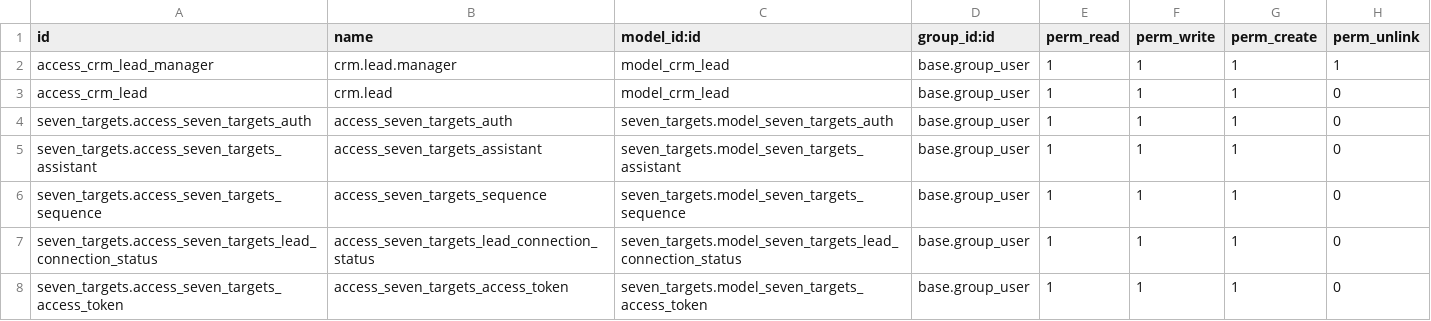
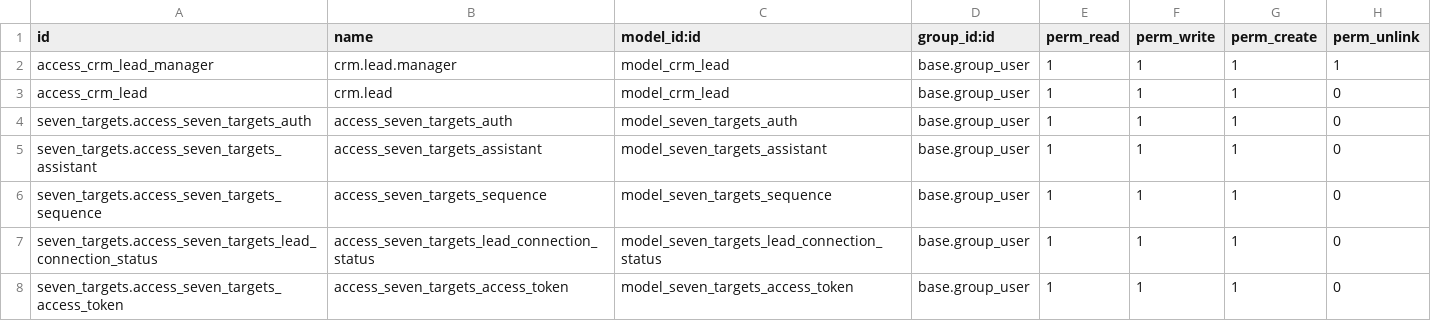
Before and after one commit to 7targets/7Targets-Odoo-integration, a CSV file: seven_targets/security/ir.model.access.csv, drawn as a sheet.

```diff
--- a/seven_targets/security/ir.model.access.csv
+++ b/seven_targets/security/ir.model.access.csv
@@ -3,6 +3,6 @@ access_crm_lead_manager,crm.lead.manager,model_crm_lead,base.group_user,1,1,1,1
 access_crm_lead,crm.lead,model_crm_lead,base.group_user,1,1,1,0
-seven_targets.access_seven_targets_auth,access_seven_targets_auth,seven_targets.model_seven_targets_auth,base.group_user,1,1,1,0
-seven_targets.access_seven_targets_assistant,access_seven_targets_assistant,seven_targets.model_seven_targets_assistant,base.group_user,1,1,1,0
-seven_targets.access_seven_targets_sequence,access_seven_targets_sequence,seven_targets.model_seven_targets_sequence,base.group_user,1,1,1,0
-seven_targets.access_seven_targets_lead_connection_status,access_seven_targets_lead_connection_status,seven_targets.model_seven_targets_lead_connection_status,base.group_user,1,1,1,0
-seven_targets.access_seven_targets_access_token,access_seven_targets_access_token,seven_targets.model_seven_targets_access_token,base.group_user,1,1,1,0
+seven_targets.access_seven_targets_auth,access_seven_targets_auth,model_seven_targets_auth,base.group_user,1,1,1,0
+seven_targets.access_seven_targets_assistant,access_seven_targets_assistant,model_seven_targets_assistant,base.group_user,1,1,1,0
+seven_targets.access_seven_targets_sequence,access_seven_targets_sequence,model_seven_targets_sequence,base.group_user,1,1,1,0
+seven_targets.access_seven_targets_lead_connection_status,access_seven_targets_lead_connection_status,model_seven_targets_lead_connection_status,base.group_user,1,1,1,0
+seven_targets.access_seven_targets_access_token,access_seven_targets_access_token,model_seven_targets_access_token,base.group_user,1,1,1,0
```
Also changed, not shown: 1 other file.
